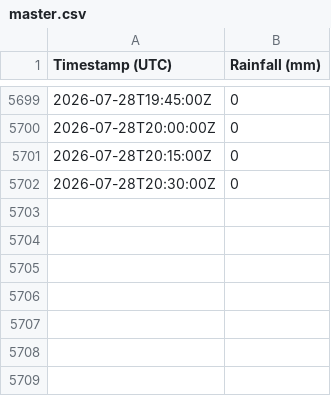
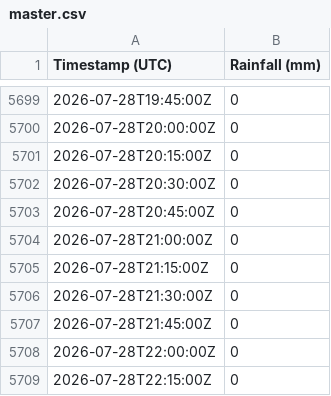
Before and after one commit to Loic-Chasseray/Rainfall-Data-Collector, a CSV file: master.csv, drawn as a sheet; only a part is shown, gaps mark what is left out.

Commit message:
Daily data update

```diff
--- a/master.csv
+++ b/master.csv
@@ -5702 +5702,8 @@ Timestamp (UTC),Rainfall (mm)
 2026-07-28T20:30:00Z,0
+2026-07-28T20:45:00Z,0
+2026-07-28T21:00:00Z,0
+2026-07-28T21:15:00Z,0
+2026-07-28T21:30:00Z,0
+2026-07-28T21:45:00Z,0
+2026-07-28T22:00:00Z,0
+2026-07-28T22:15:00Z,0
```
